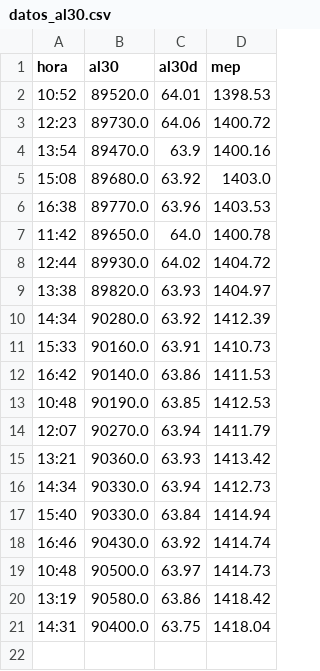
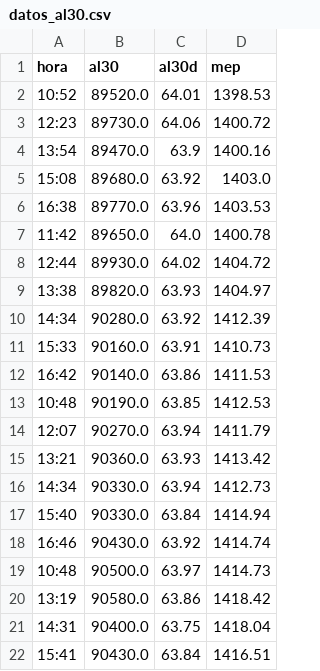
Before and after one commit to Inversiones0101/monitor-a3, a CSV file: datos_al30.csv, drawn as a sheet; the diff names each change by its address in the sheet, - before the commit and + after, or states it on an @@ line.

```diff
--- a/datos_al30.csv
+++ b/datos_al30.csv
+row 22: 15:41 | 90430.0 | 63.84 | 1416.51
```
